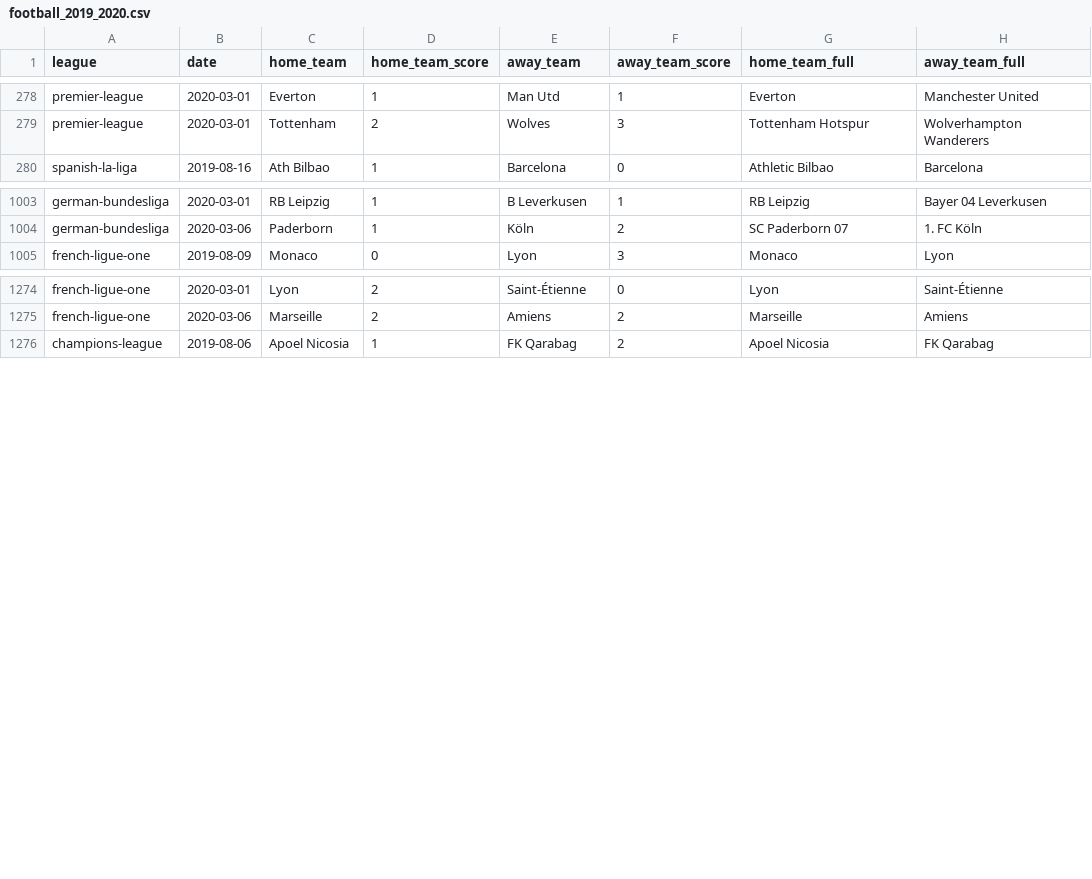
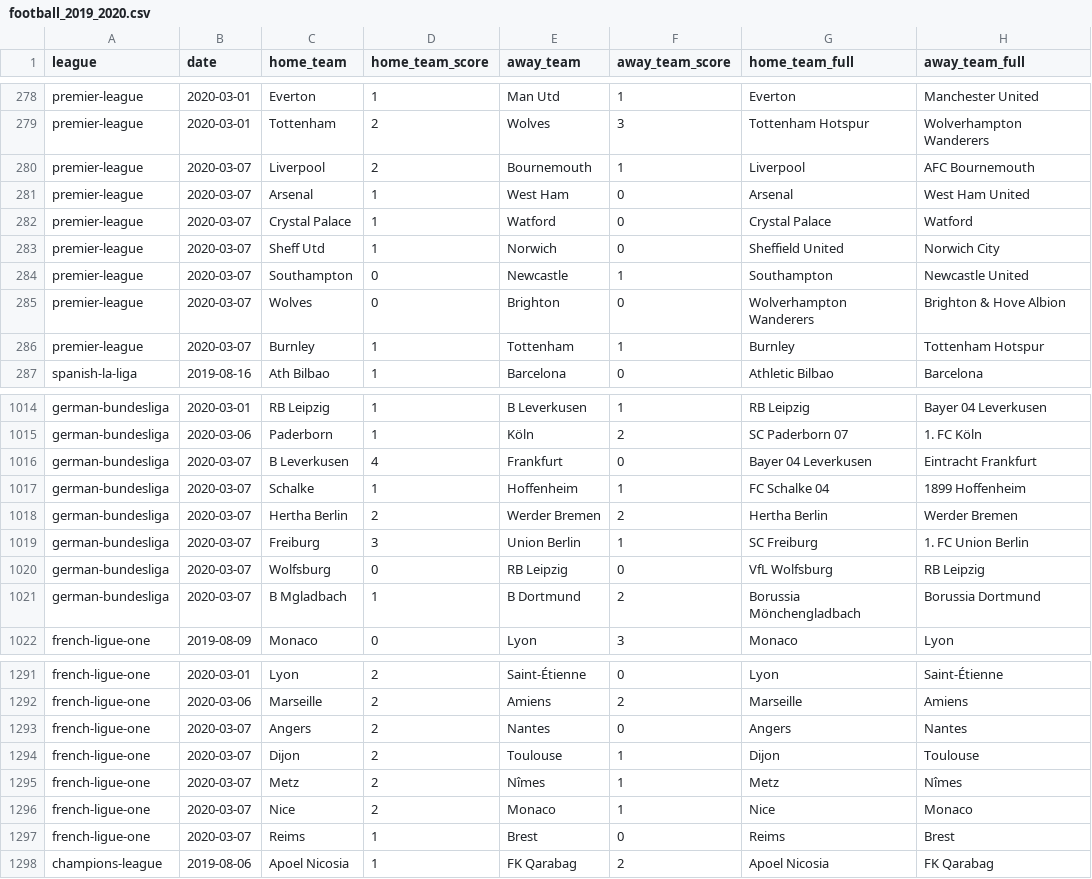
Before and after one commit to shawenyao/Who-is-number-1, a CSV file: data/football_2019_2020.csv, drawn as a sheet; only a part is shown, gaps mark what is left out; the diff covers the shown part only.

Commit message:
Update football_2019_2020.csv

```diff
--- a/data/football_2019_2020.csv
+++ b/data/football_2019_2020.csv
@@ -279,2 +279,9 @@ premier-league,2020-03-01,Everton,1,Man Utd,1,Everton,Manchester United
 premier-league,2020-03-01,Tottenham,2,Wolves,3,Tottenham Hotspur,Wolverhampton Wanderers
+premier-league,2020-03-07,Liverpool,2,Bournemouth,1,Liverpool,AFC Bournemouth
+premier-league,2020-03-07,Arsenal,1,West Ham,0,Arsenal,West Ham United
+premier-league,2020-03-07,Crystal Palace,1,Watford,0,Crystal Palace,Watford
+premier-league,2020-03-07,Sheff Utd,1,Norwich,0,Sheffield United,Norwich City
+premier-league,2020-03-07,Southampton,0,Newcastle,1,Southampton,Newcastle United
+premier-league,2020-03-07,Wolves,0,Brighton,0,Wolverhampton Wanderers,Brighton & Hove Albion
+premier-league,2020-03-07,Burnley,1,Tottenham,1,Burnley,Tottenham Hotspur
 spanish-la-liga,2019-08-16,Ath Bilbao,1,Barcelona,0,Athletic Bilbao,Barcelona
@@ -1004,2 +1015,8 @@ german-bundesliga,2020-03-01,RB Leipzig,1,B Leverkusen,1,RB Leipzig,Bayer 04 Lev
 german-bundesliga,2020-03-06,Paderborn,1,Köln,2,SC Paderborn 07,1. FC Köln
+german-bundesliga,2020-03-07,B Leverkusen,4,Frankfurt,0,Bayer 04 Leverkusen,Eintracht Frankfurt
+german-bundesliga,2020-03-07,Schalke,1,Hoffenheim,1,FC Schalke 04,1899 Hoffenheim
+german-bundesliga,2020-03-07,Hertha Berlin,2,Werder Bremen,2,Hertha Berlin,Werder Bremen
+german-bundesliga,2020-03-07,Freiburg,3,Union Berlin,1,SC Freiburg,1. FC Union Berlin
+german-bundesliga,2020-03-07,Wolfsburg,0,RB Leipzig,0,VfL Wolfsburg,RB Leipzig
+german-bundesliga,2020-03-07,B Mgladbach,1,B Dortmund,2,Borussia Mönchengladbach,Borussia Dortmund
 french-ligue-one,2019-08-09,Monaco,0,Lyon,3,Monaco,Lyon
@@ -1275,2 +1292,7 @@ french-ligue-one,2020-03-01,Lyon,2,Saint-Étienne,0,Lyon,Saint-Étienne
 french-ligue-one,2020-03-06,Marseille,2,Amiens,2,Marseille,Amiens
+french-ligue-one,2020-03-07,Angers,2,Nantes,0,Angers,Nantes
+french-ligue-one,2020-03-07,Dijon,2,Toulouse,1,Dijon,Toulouse
+french-ligue-one,2020-03-07,Metz,2,Nîmes,1,Metz,Nîmes
+french-ligue-one,2020-03-07,Nice,2,Monaco,1,Nice,Monaco
+french-ligue-one,2020-03-07,Reims,1,Brest,0,Reims,Brest
 champions-league,2019-08-06,Apoel Nicosia,1,FK Qarabag,2,Apoel Nicosia,FK Qarabag
```
Also changed, not shown: 4 added rows elsewhere in this file.
